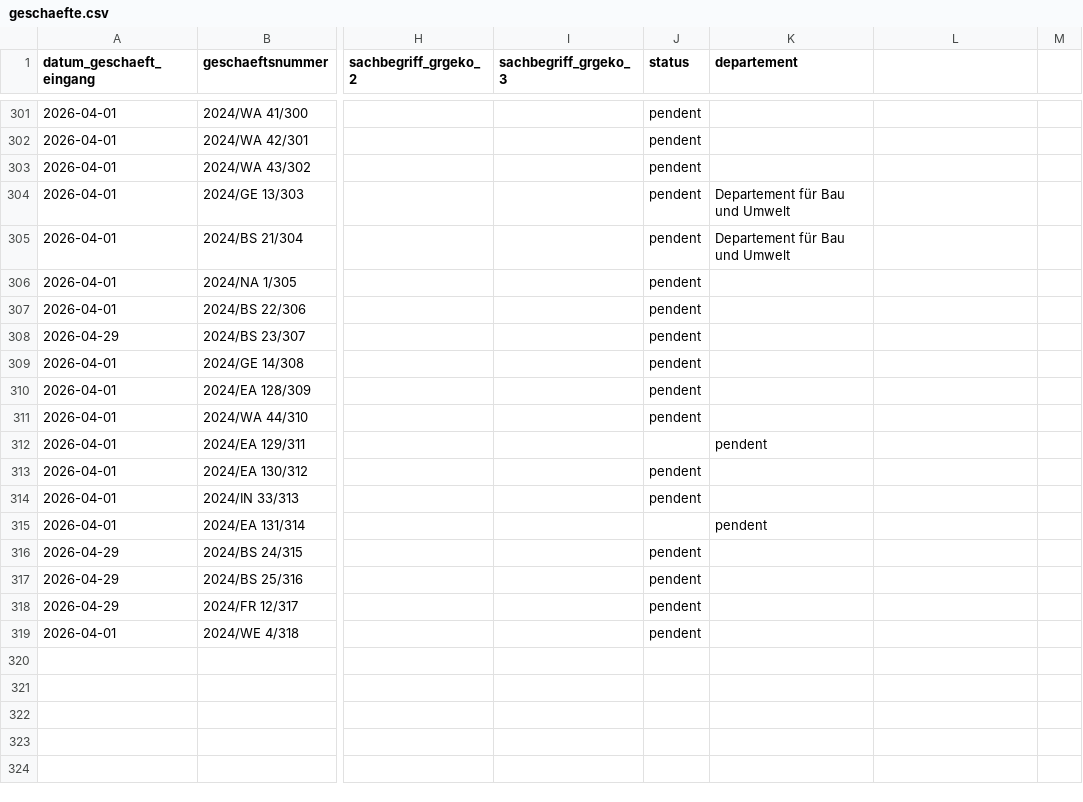
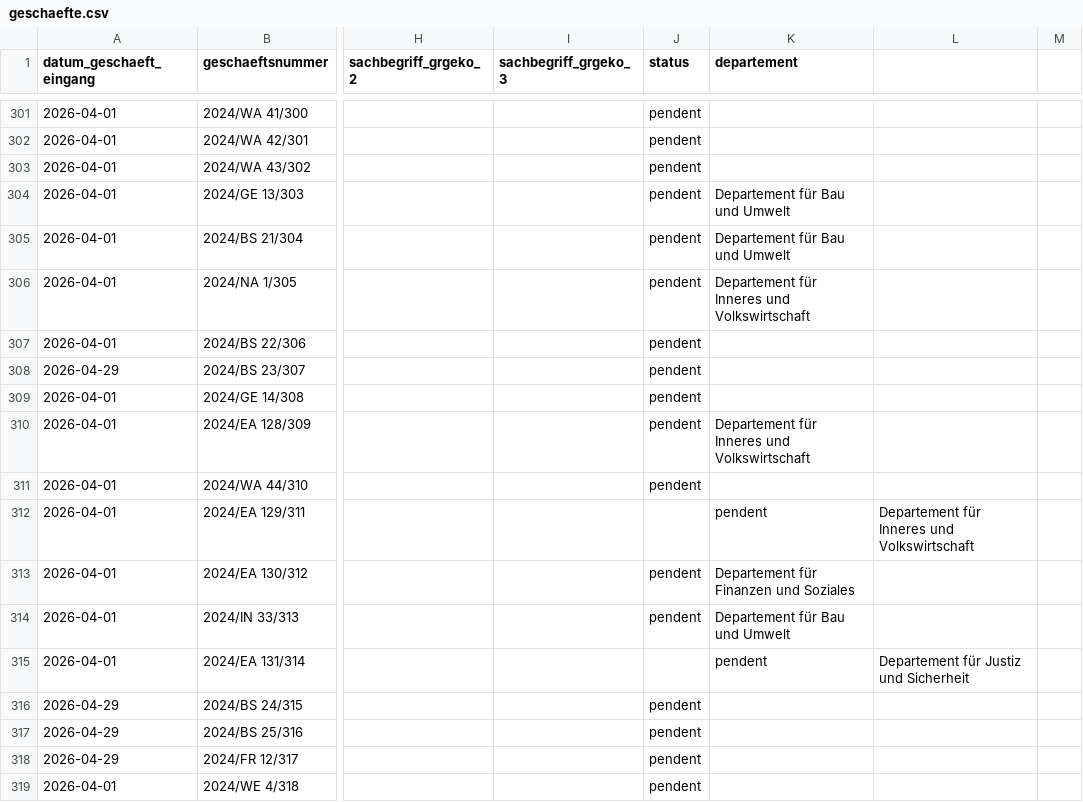
Before and after one commit to ogdtg/vorstossdaten_scrape, a CSV file: geschaefte.csv, drawn as a sheet; only a part is shown, gaps mark what is left out; the diff covers the shown part only; the diff names each change by its address in the sheet, - before the commit and + after, or states it on an @@ line.

```diff
--- a/geschaefte.csv
+++ b/geschaefte.csv
-K306 (departement): (empty)
+K306 (departement): Departement für Inneres und Volkswirtschaft
-K310 (departement): (empty)
+K310 (departement): Departement für Inneres und Volkswirtschaft
-L312: (empty)
+L312: Departement für Inneres und Volkswirtschaft
-K313 (departement): (empty)
+K313 (departement): Departement für Finanzen und Soziales
-K314 (departement): (empty)
+K314 (departement): Departement für Bau und Umwelt
-L315: (empty)
+L315: Departement für Justiz und Sicherheit
```
Also changed, not shown: 19 added rows and 20 edited cells elsewhere in this file, 3 other files.
